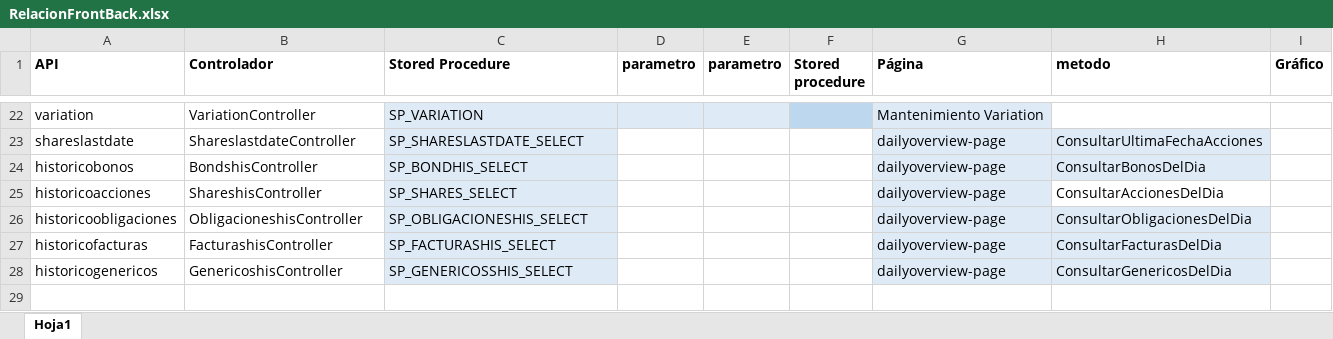
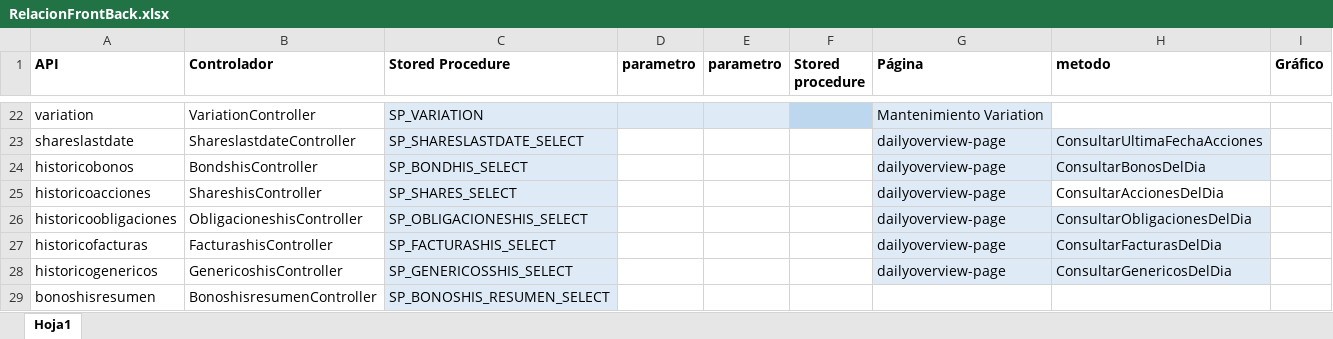
Before and after one commit to jhonorellana/SFEInvestment, an Excel workbook: RelacionFrontBack.xlsx, sheet Hoja1, drawn as a sheet; only a part is shown, gaps mark what is left out; values as stored, in another font and other column widths than the file's, no borders; the diff names each change by its address in the sheet, - before the commit and + after, or states it on an @@ line.

Commit message:
Se añaden gráficos relacionados con Rendimientos y Tasas de bonos

```diff
--- a/RelacionFrontBack.xlsx (sheet Hoja1)
+++ b/RelacionFrontBack.xlsx (sheet Hoja1)
+row 29: bonoshisresumen | BonoshisresumenController | SP_BONOSHIS_RESUMEN_SELECT
```
Also changed, not shown: 13 other files.
